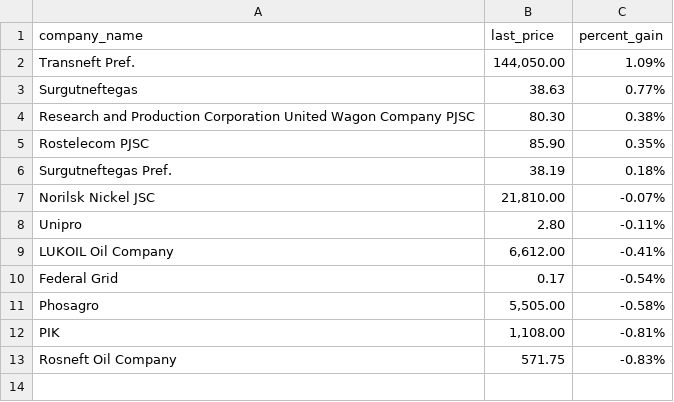
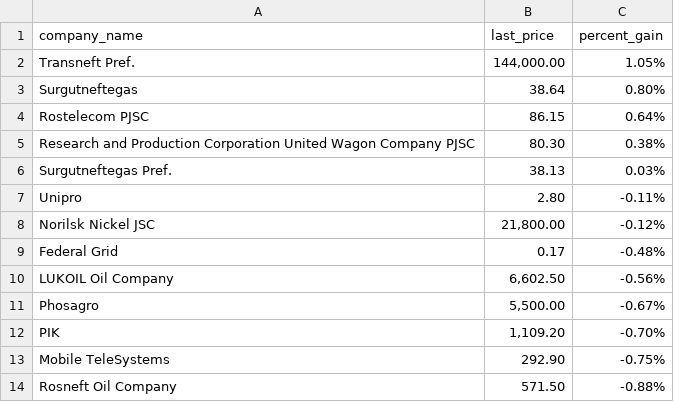
Before and after one commit to Khabirzyanova/scrape-automation, a CSV file: data/2021-12-06_top_gainers.csv, drawn as a sheet.

```diff
--- a/data/2021-12-06_top_gainers.csv
+++ b/data/2021-12-06_top_gainers.csv
@@ -1,13 +1,14 @@
 company_name,last_price,percent_gain
-Transneft Pref.,"144,050.00",1.09%
-Surgutneftegas,38.63,0.77%
+Transneft Pref.,"144,000.00",1.05%
+Surgutneftegas,38.64,0.80%
+Rostelecom PJSC,86.15,0.64%
 Research and Production Corporation United Wagon Company PJSC,80.30,0.38%
-Rostelecom PJSC,85.90,0.35%
-Surgutneftegas Pref.,38.19,0.18%
-Norilsk Nickel JSC,"21,810.00",-0.07%
+Surgutneftegas Pref.,38.13,0.03%
 Unipro,2.80,-0.11%
-LUKOIL Oil Company,"6,612.00",-0.41%
-Federal Grid,0.17,-0.54%
-Phosagro,"5,505.00",-0.58%
-PIK,"1,108.00",-0.81%
-Rosneft Oil Company,571.75,-0.83%
+Norilsk Nickel JSC,"21,800.00",-0.12%
+Federal Grid,0.17,-0.48%
+LUKOIL Oil Company,"6,602.50",-0.56%
+Phosagro,"5,500.00",-0.67%
+PIK,"1,109.20",-0.70%
+Mobile TeleSystems,292.90,-0.75%
+Rosneft Oil Company,571.50,-0.88%
```
